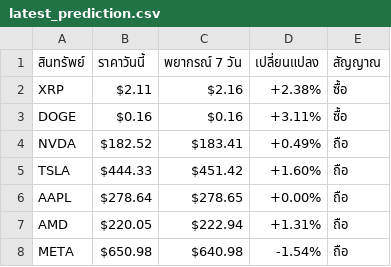
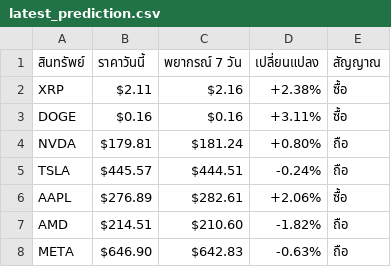
Before and after one commit to jkdevelopx/AlphaSignal, a CSV file: predictions/latest_prediction.csv, drawn as a sheet.

Commit message:
Chronos prediction 2025-12-12 04:05

```diff
--- a/predictions/latest_prediction.csv
+++ b/predictions/latest_prediction.csv
@@ -3,6 +3,6 @@ XRP,$2.11,$2.16,+2.38%,ซื้อ
 DOGE,$0.16,$0.16,+3.11%,ซื้อ
-NVDA,$182.52,$183.41,+0.49%,ถือ
-TSLA,$444.33,$451.42,+1.60%,ถือ
-AAPL,$278.64,$278.65,+0.00%,ถือ
-AMD,$220.05,$222.94,+1.31%,ถือ
-META,$650.98,$640.98,-1.54%,ถือ
+NVDA,$179.81,$181.24,+0.80%,ถือ
+TSLA,$445.57,$444.51,-0.24%,ถือ
+AAPL,$276.89,$282.61,+2.06%,ซื้อ
+AMD,$214.51,$210.60,-1.82%,ถือ
+META,$646.90,$642.83,-0.63%,ถือ
```
